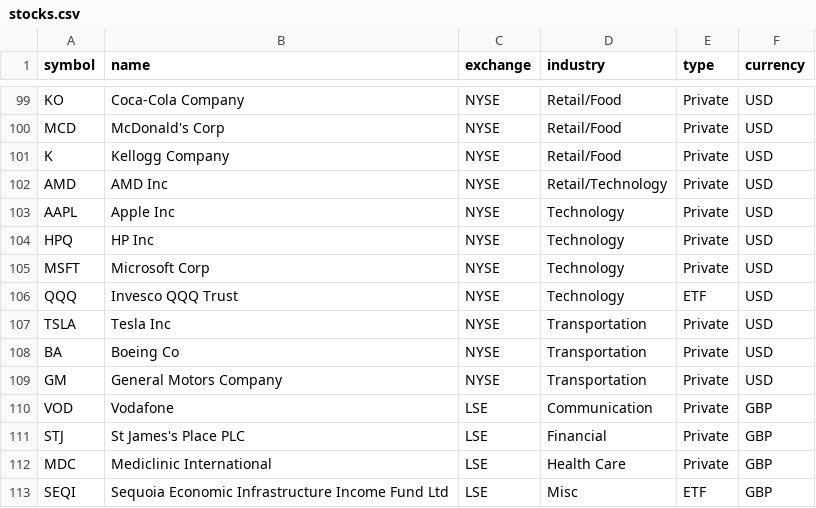
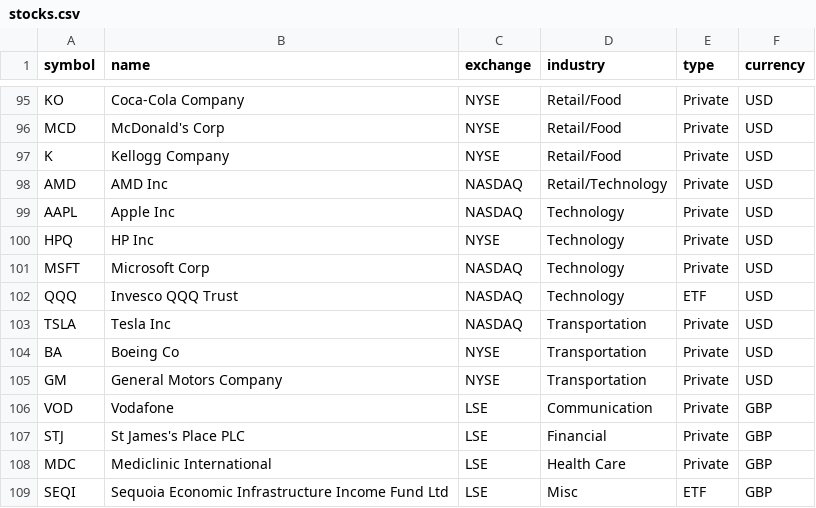
Before and after one commit to xpire/cs3900-project, a CSV file: database/stocks.csv, drawn as a sheet; only a part is shown, gaps mark what is left out; the diff covers the shown part only.

```diff
--- a/database/stocks.csv
+++ b/database/stocks.csv
@@ -101,8 +97,8 @@ MCD,McDonald's Corp,NYSE,Retail/Food,Private,USD
 K,Kellogg Company,NYSE,Retail/Food,Private,USD
-AMD,AMD Inc,NYSE,Retail/Technology,Private,USD
-AAPL,Apple Inc,NYSE,Technology,Private,USD
+AMD,AMD Inc,NASDAQ,Retail/Technology,Private,USD
+AAPL,Apple Inc,NASDAQ,Technology,Private,USD
 HPQ,HP Inc,NYSE,Technology,Private,USD
-MSFT,Microsoft Corp,NYSE,Technology,Private,USD
-QQQ,Invesco QQQ Trust,NYSE,Technology,ETF,USD
-TSLA,Tesla Inc,NYSE,Transportation,Private,USD
+MSFT,Microsoft Corp,NASDAQ,Technology,Private,USD
+QQQ,Invesco QQQ Trust,NASDAQ,Technology,ETF,USD
+TSLA,Tesla Inc,NASDAQ,Transportation,Private,USD
 BA,Boeing Co,NYSE,Transportation,Private,USD
```
Also changed, not shown: 6 removed rows and 3 edited cells elsewhere in this file, 1 other file.
